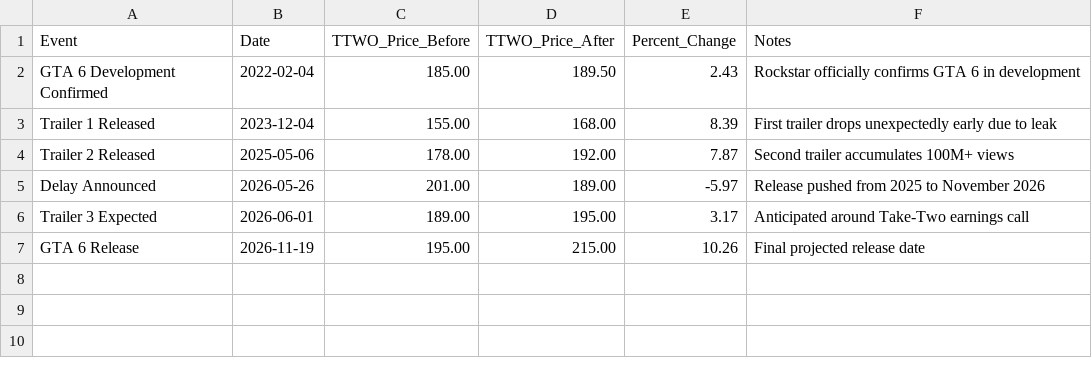
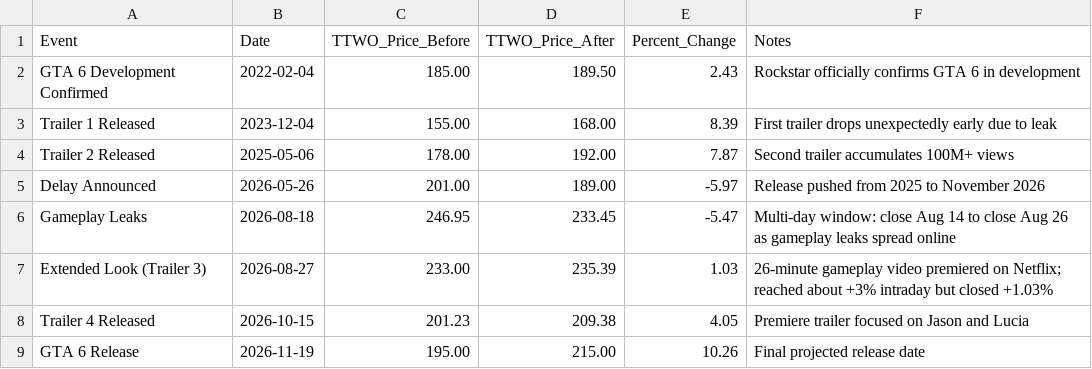
Before and after one commit to brandonlmalave/gta6-marketing-analysis, a CSV file: gta6_data.csv, drawn as a sheet.

Commit message:
Update gta6_data.csv

```diff
--- a/gta6_data.csv
+++ b/gta6_data.csv
@@ -5,3 +5,5 @@ Trailer 2 Released,2025-05-06,178.00,192.00,7.87,Second trailer accumulates 100M
 Delay Announced,2026-05-26,201.00,189.00,-5.97,Release pushed from 2025 to November 2026
-Trailer 3 Expected,2026-06-01,189.00,195.00,3.17,Anticipated around Take-Two earnings call
+Gameplay Leaks,2026-08-18,246.95,233.45,-5.47,Multi-day window: close Aug 14 to close Aug 26 as gameplay leaks spread online
+Extended Look (Trailer 3),2026-08-27,233.00,235.39,1.03,26-minute gameplay video premiered on Netflix; reached about +3% intraday but closed +1.03%
+Trailer 4 Released,2026-10-15,201.23,209.38,4.05,Premiere trailer focused on Jason and Lucia
 GTA 6 Release,2026-11-19,195.00,215.00,10.26,Final projected release date
```
